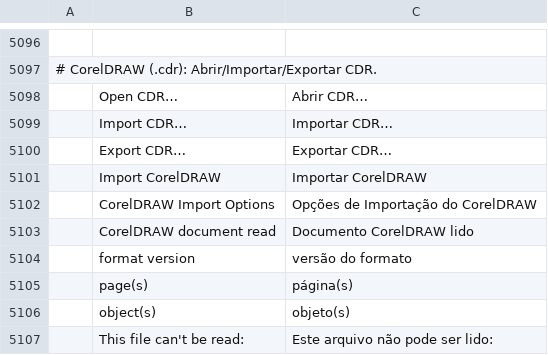
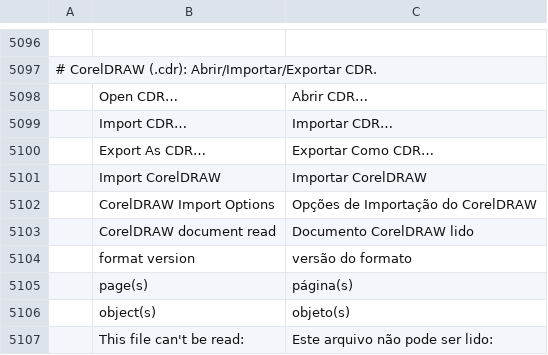
Before and after one commit to fabianobreis-arch/vectorcraft, a TSV file: crates/ui-egui/src/i18n/pt-br.tsv, drawn as a sheet; only a part is shown, gaps mark what is left out; the diff names each change by its address in the sheet, - before the commit and + after, or states it on an @@ line.

```diff
--- a/crates/ui-egui/src/i18n/pt-br.tsv
+++ b/crates/ui-egui/src/i18n/pt-br.tsv
-B5100: Export CDR…
+B5100: Export As CDR…
-C5100: Exportar CDR…
+C5100: Exportar Como CDR…
```
Also changed, not shown: crates/ui-egui/src/i18n/bg.tsv, crates/ui-egui/src/i18n/cs.tsv, 21 other files.
